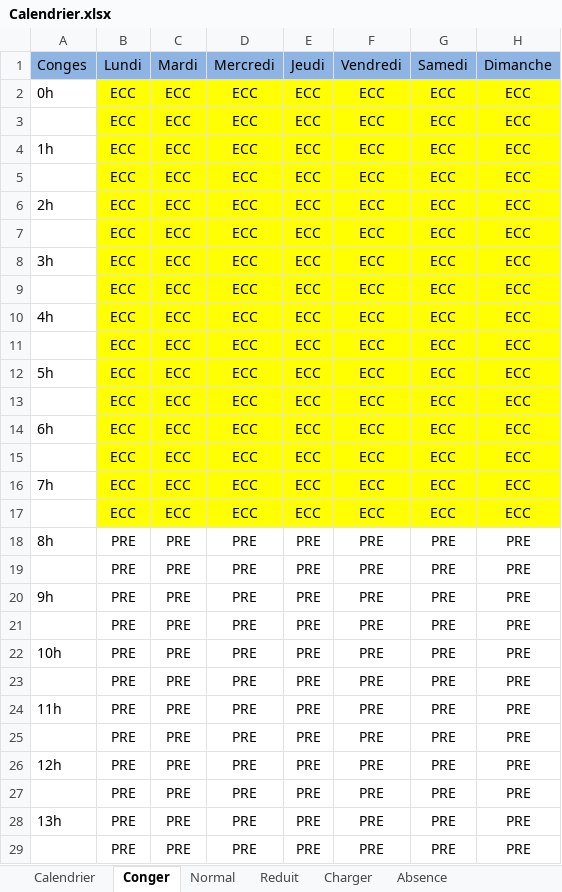
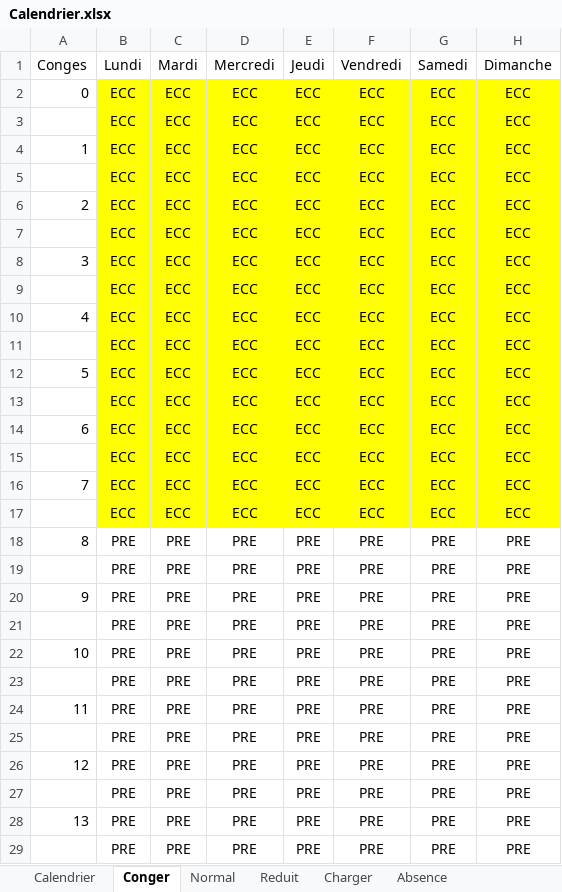
Before and after one commit to jptools/Homidom-Jptools, an Excel workbook: Driver_EPPlus/Calendrier.xlsx, sheet Conger, drawn as a sheet; only a part is shown; values as stored, in another font and other column widths than the file's, no borders; the diff covers the shown part only; the diff names each change by its address in the sheet, - before the commit and + after, or states it on an @@ line.

```diff
--- a/Driver_EPPlus/Calendrier.xlsx (sheet Conger)
+++ b/Driver_EPPlus/Calendrier.xlsx (sheet Conger)
-A1:H1 fill: #8EB4E3
+A1:H1 fill: none
-A2 (Conges): 0h
+A2 (Conges): 0
-A4 (Conges): 1h
+A4 (Conges): 1
-A6 (Conges): 2h
+A6 (Conges): 2
-A8 (Conges): 3h
+A8 (Conges): 3
-A10 (Conges): 4h
+A10 (Conges): 4
-A12 (Conges): 5h
+A12 (Conges): 5
-A14 (Conges): 6h
+A14 (Conges): 6
-A16 (Conges): 7h
+A16 (Conges): 7
-A18 (Conges): 8h
+A18 (Conges): 8
-A20 (Conges): 9h
+A20 (Conges): 9
-A22 (Conges): 10h
+A22 (Conges): 10
-A24 (Conges): 11h
+A24 (Conges): 11
-A26 (Conges): 12h
+A26 (Conges): 12
-A28 (Conges): 13h
+A28 (Conges): 13
```
Also changed, not shown: 11 edited cells elsewhere in this sheet, sheet Absence, sheet Charger, sheet Reduit, sheet Normal, sheet Calendrier, 16 other files.
